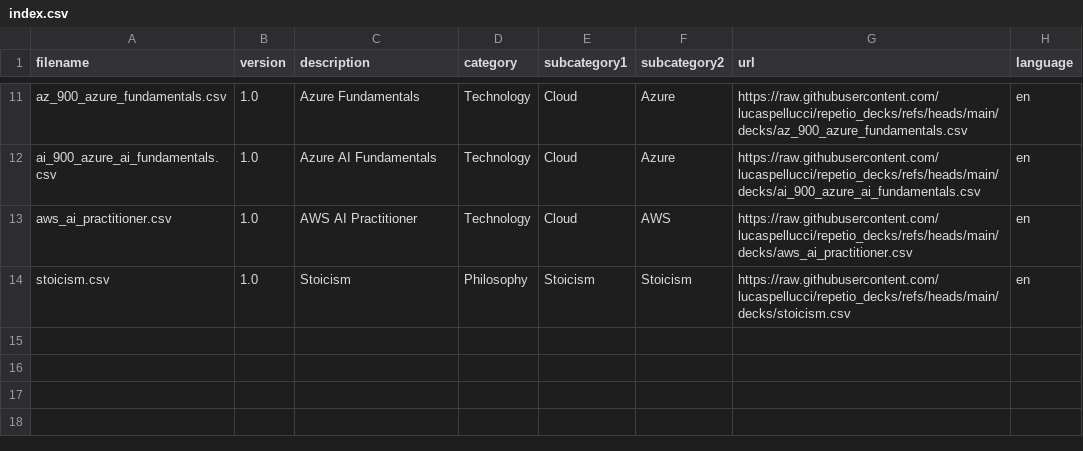
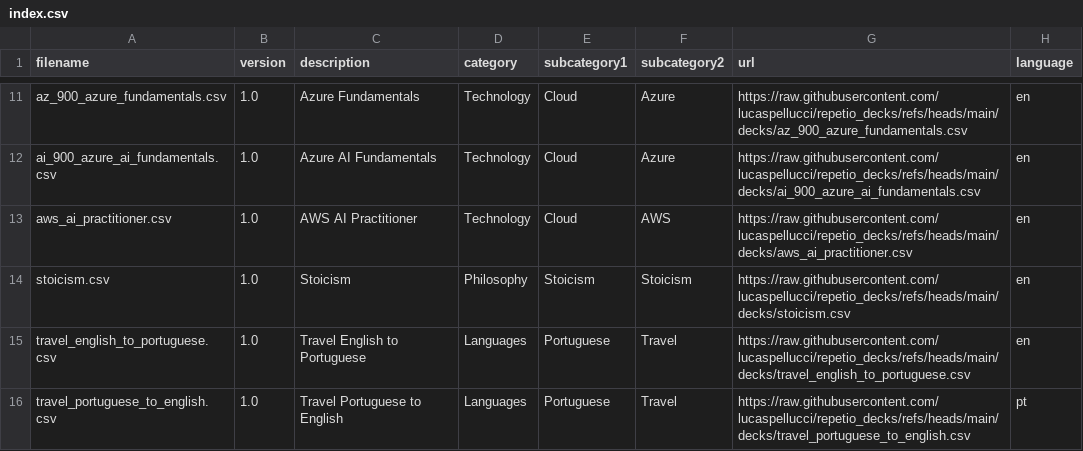
Before and after one commit to lucaspellucci/repetio_decks, a CSV file: index.csv, drawn as a sheet; only a part is shown, gaps mark what is left out.

```diff
--- a/index.csv
+++ b/index.csv
@@ -14 +14,3 @@ aws_ai_practitioner.csv,1.0,AWS AI Practitioner,Technology,Cloud,AWS,https://raw
 stoicism.csv,1.0,Stoicism,Philosophy,Stoicism,Stoicism,https://raw.githubusercontent.com/lucaspellucci/repetio_decks/refs/heads/main/decks/stoicism.csv,en
+travel_english_to_portuguese.csv,1.0,Travel English to Portuguese,Languages,Portuguese,Travel,https://raw.githubusercontent.com/lucaspellucci/repetio_decks/refs/heads/main/decks/travel_english_to_portuguese.csv,en
+travel_portuguese_to_english.csv,1.0,Travel Portuguese to English,Languages,Portuguese,Travel,https://raw.githubusercontent.com/lucaspellucci/repetio_decks/refs/heads/main/decks/travel_portuguese_to_english.csv,pt
```
Also changed, not shown: 2 other files.
